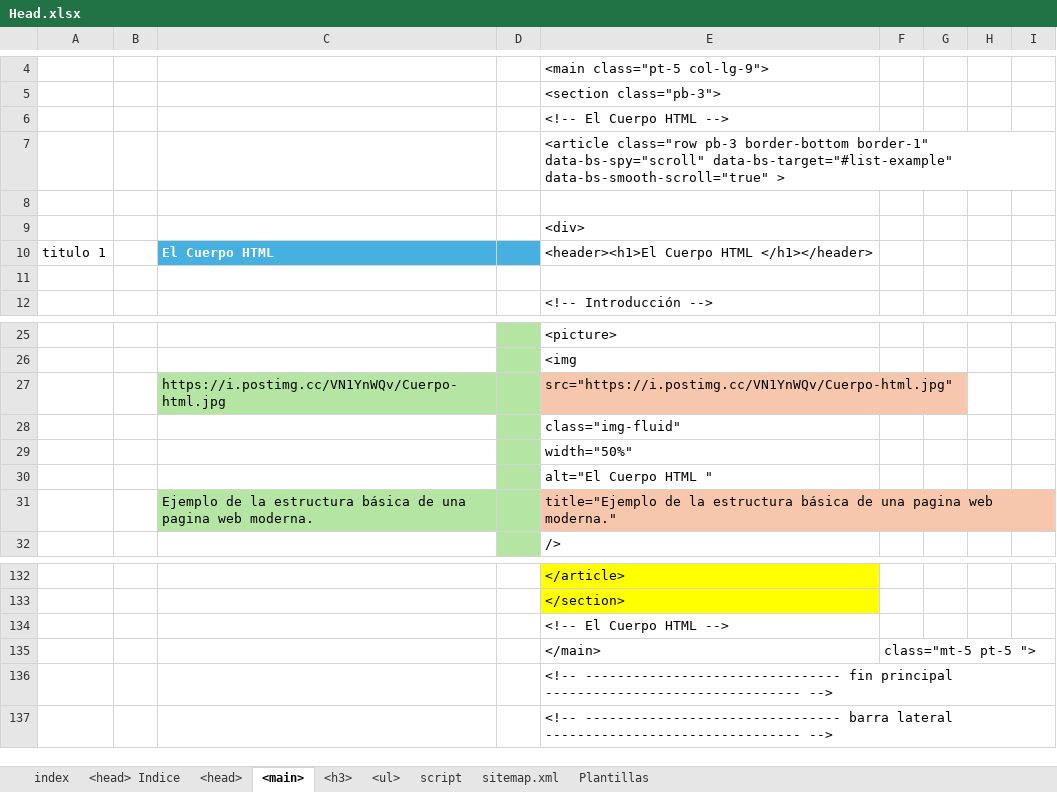
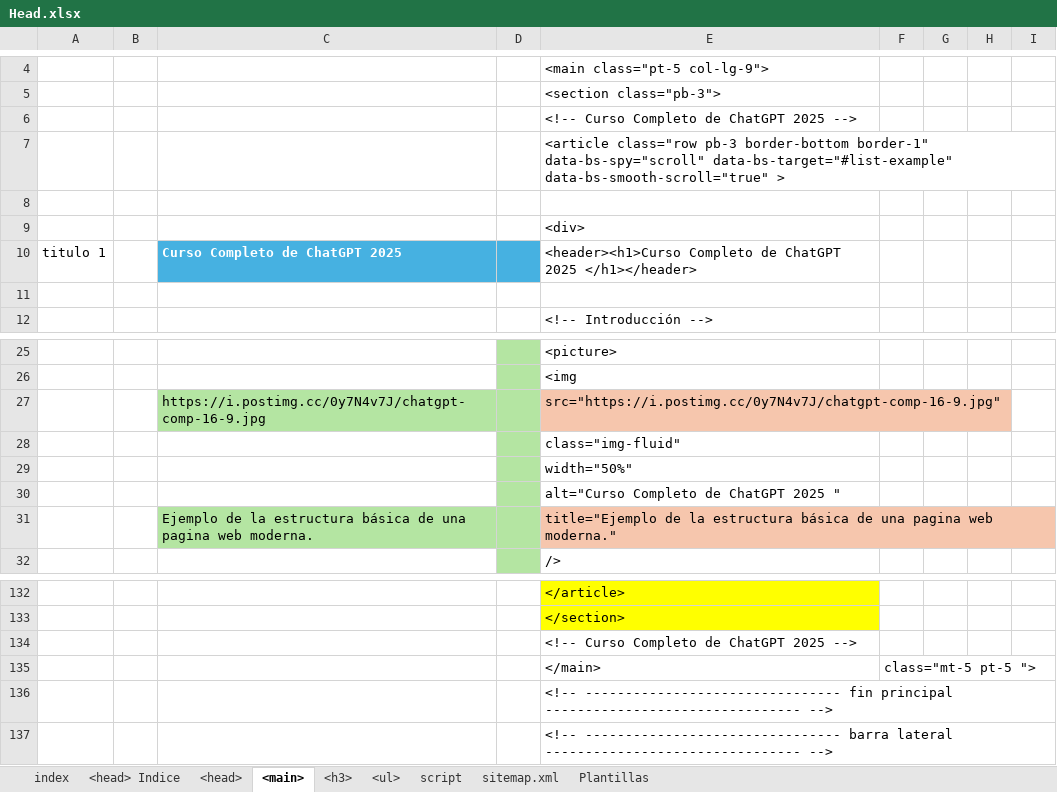
Before and after one commit to eduardoherreraf/PlantillaMiPagina, an Excel workbook: src/Head.xlsx, sheet <main>, drawn as a sheet; only a part is shown, gaps mark what is left out; values as stored, in another font and other column widths than the file's, no borders; conditional formats not drawn; removed rows and columns are numbered as before the commit, all else as after; the diff names each change by its address in the sheet, - before the commit and + after, or states it on an @@ line.

Commit message:
add: chatgpt-02_curso_completo_de_chatgpt_2025.html

```diff
--- a/src/Head.xlsx (sheet <main>)
+++ b/src/Head.xlsx (sheet <main>)
-E6: <!-- El Cuerpo HTML -->
+E6: <!-- Curso Completo de ChatGPT 2025 -->
-C10: El Cuerpo HTML
+C10: Curso Completo de ChatGPT 2025
-E10: <header><h1>El Cuerpo HTML </h1></header>
+E10: <header><h1>Curso Completo de ChatGPT 2025 </h1></header>
-row 27:  |  | https://i.postimg.cc/VN1YnWQv/Cuerpo-html.jpg |  | src="https://i.postimg.cc/VN1YnWQv/Cuerpo-html.jpg"
+row 27:  |  | https://i.postimg.cc/0y7N4v7J/chatgpt-comp-16-9.jpg |  | src="https://i.postimg.cc/0y7N4v7J/chatgpt-comp-16-9.jpg"
-E30: alt="El Cuerpo HTML "
+E30: alt="Curso Completo de ChatGPT 2025 "
-E134: <!-- El Cuerpo HTML -->
+E134: <!-- Curso Completo de ChatGPT 2025 -->
```
Also changed, not shown: sheet <head>, 9 other files.
